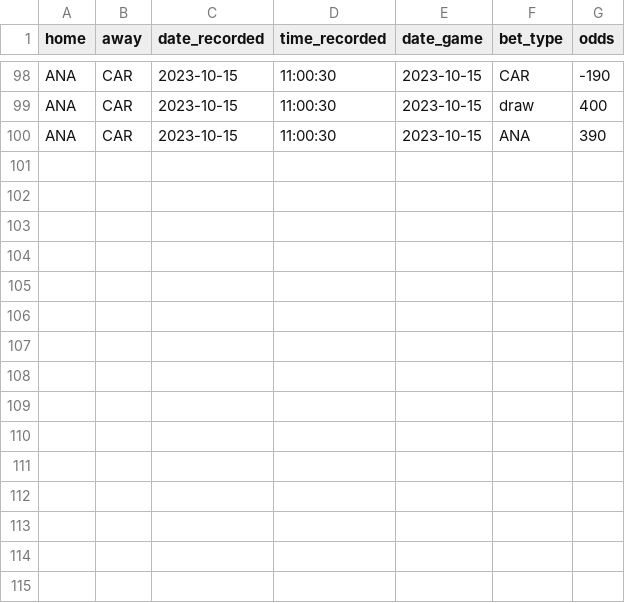
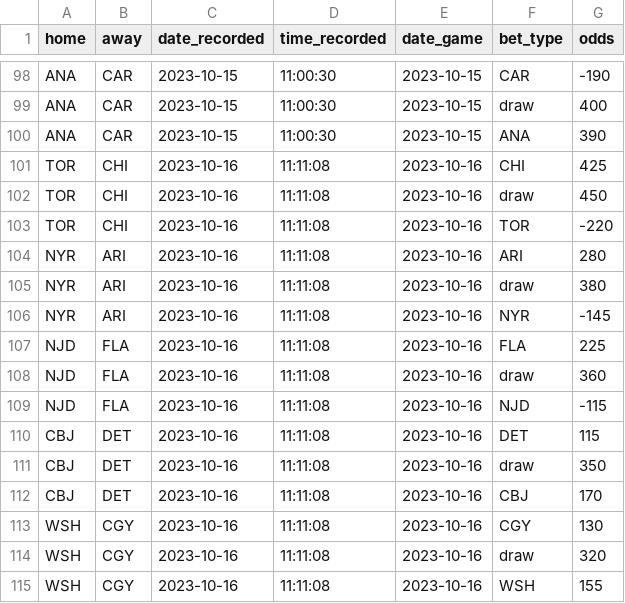
Before and after one commit to michalekb11/NHL-expected-goals, a CSV file: data/daily/odds/60min_odds.csv, drawn as a sheet; only a part is shown, gaps mark what is left out; the diff names each change by its address in the sheet, - before the commit and + after, or states it on an @@ line.

Commit message:
daily scrape

```diff
--- a/data/daily/odds/60min_odds.csv
+++ b/data/daily/odds/60min_odds.csv
+row 101: TOR | CHI | 2023-10-16 | 11:11:08 | 2023-10-16 | CHI | 425
+row 102: TOR | CHI | 2023-10-16 | 11:11:08 | 2023-10-16 | draw | 450
+row 103: TOR | CHI | 2023-10-16 | 11:11:08 | 2023-10-16 | TOR | -220
+row 104: NYR | ARI | 2023-10-16 | 11:11:08 | 2023-10-16 | ARI | 280
+row 105: NYR | ARI | 2023-10-16 | 11:11:08 | 2023-10-16 | draw | 380
+row 106: NYR | ARI | 2023-10-16 | 11:11:08 | 2023-10-16 | NYR | -145
+row 107: NJD | FLA | 2023-10-16 | 11:11:08 | 2023-10-16 | FLA | 225
+row 108: NJD | FLA | 2023-10-16 | 11:11:08 | 2023-10-16 | draw | 360
+row 109: NJD | FLA | 2023-10-16 | 11:11:08 | 2023-10-16 | NJD | -115
+row 110: CBJ | DET | 2023-10-16 | 11:11:08 | 2023-10-16 | DET | 115
+row 111: CBJ | DET | 2023-10-16 | 11:11:08 | 2023-10-16 | draw | 350
+row 112: CBJ | DET | 2023-10-16 | 11:11:08 | 2023-10-16 | CBJ | 170
+row 113: WSH | CGY | 2023-10-16 | 11:11:08 | 2023-10-16 | CGY | 130
+row 114: WSH | CGY | 2023-10-16 | 11:11:08 | 2023-10-16 | draw | 320
+row 115: WSH | CGY | 2023-10-16 | 11:11:08 | 2023-10-16 | WSH | 155
```
Also changed, not shown: data/daily/DF_projected_goalies.csv, data/daily/odds/ml_odds.csv, 7 other files.
